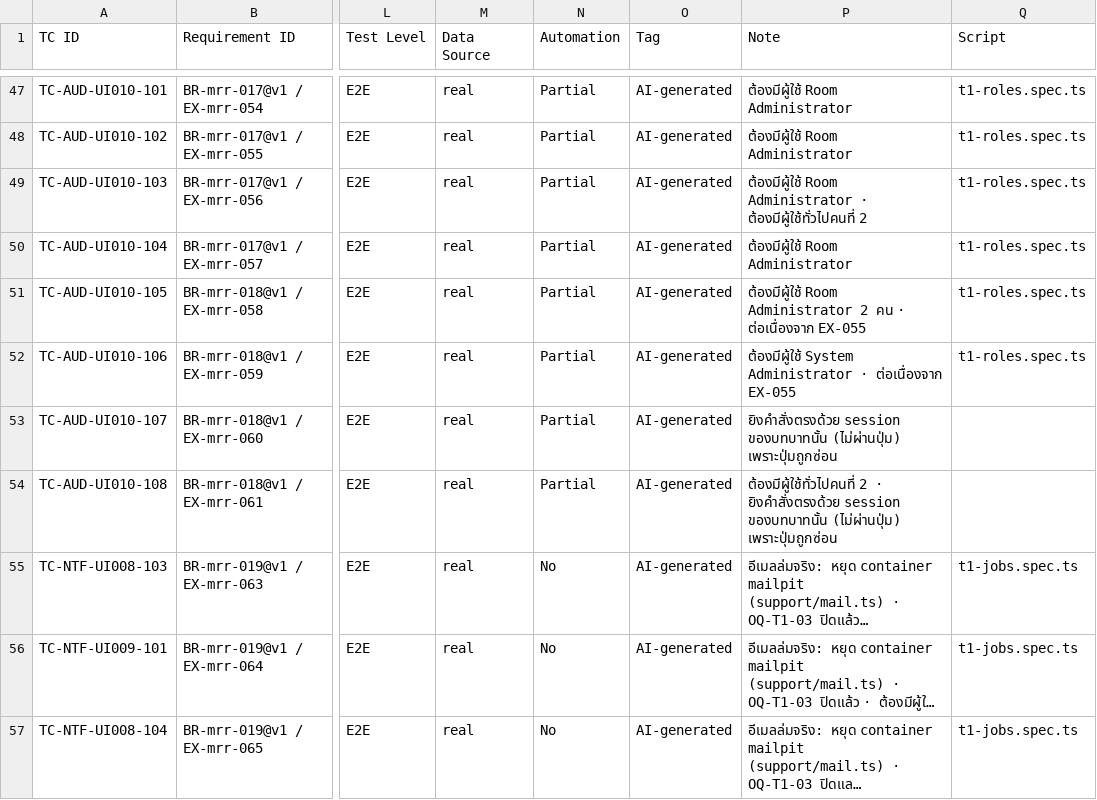
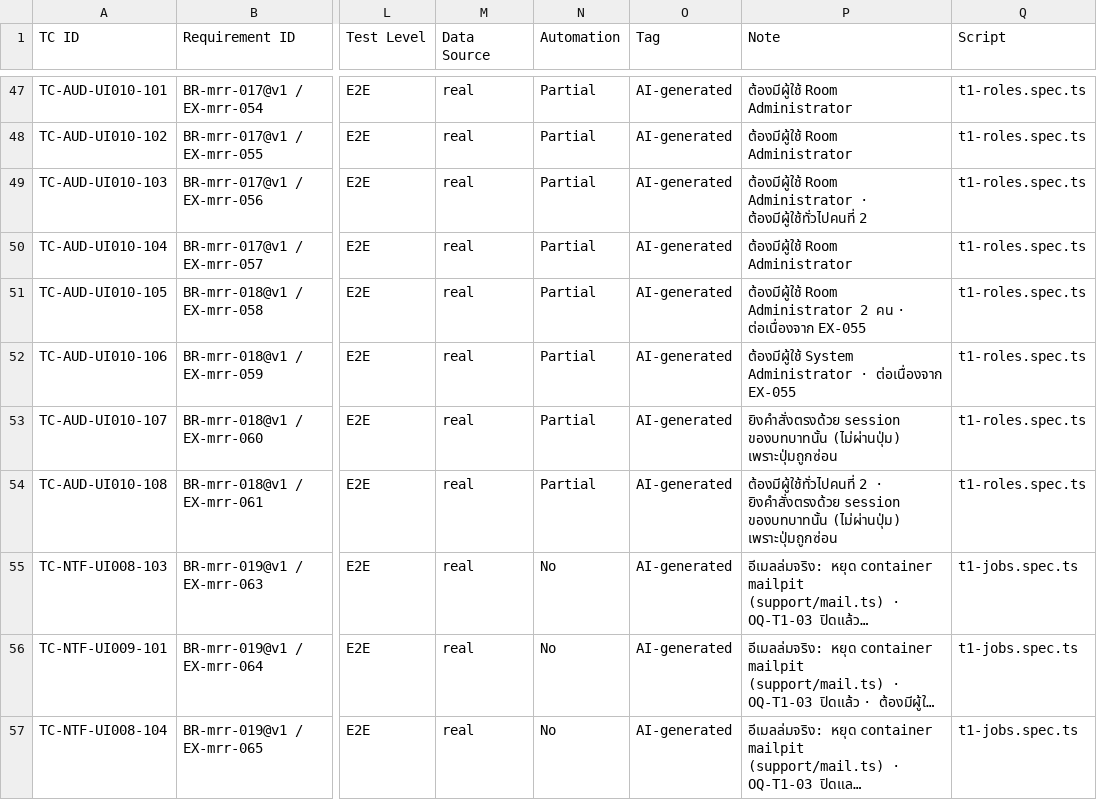
Before and after one commit to noppasorngtn-lab/meetingRoomTrain, a CSV file: docs/qa/t1-test-cases.csv, drawn as a sheet; only a part is shown, gaps mark what is left out; long unchanged cells end in …; the diff names each change by its address in the sheet, - before the commit and + after, or states it on an @@ line.

```diff
--- a/docs/qa/t1-test-cases.csv
+++ b/docs/qa/t1-test-cases.csv
-Q53:Q54 (Script): (empty)
+Q53:Q54 (Script): t1-roles.spec.ts
```
Also changed, not shown: 2 other files.
